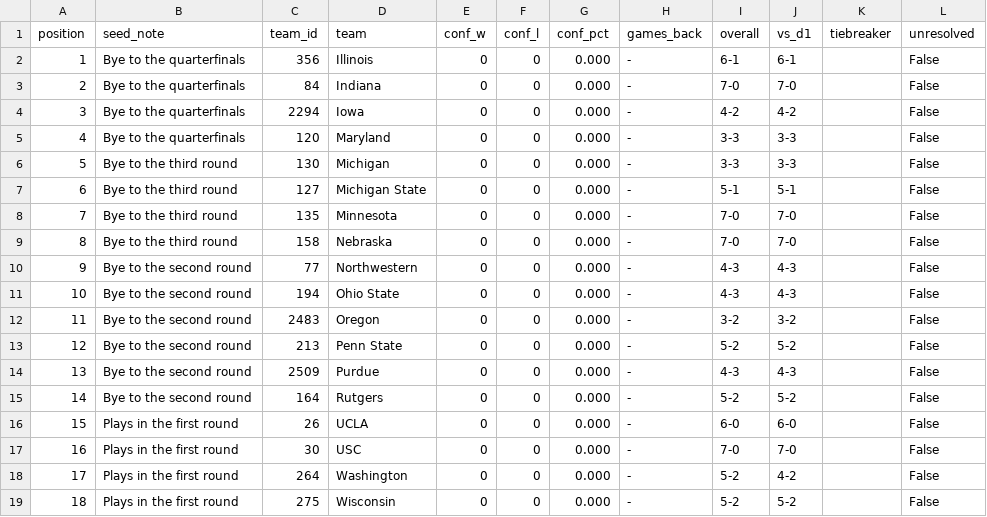
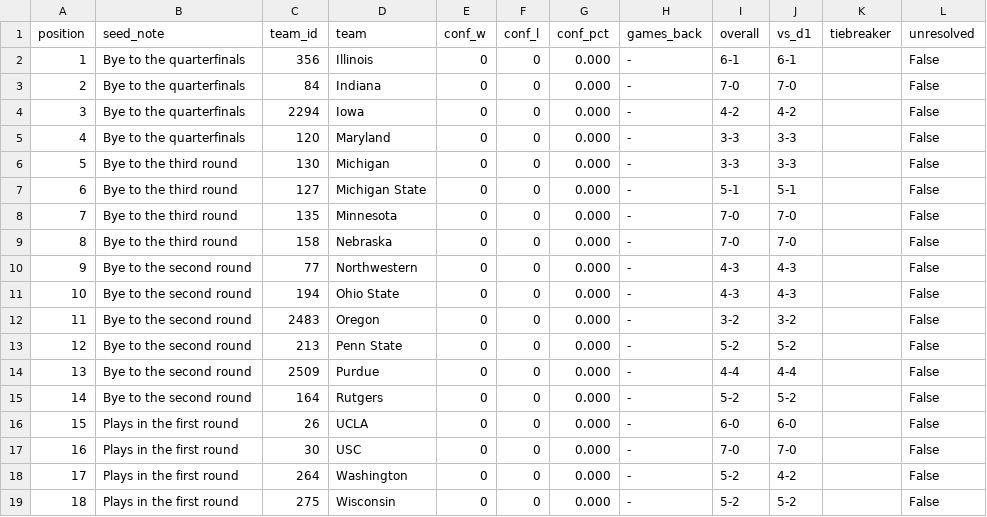
Before and after one commit to hareballsports/hareball, a CSV file: data/mbb/2027/standings_conf7.csv, drawn as a sheet.

```diff
--- a/data/mbb/2027/standings_conf7.csv
+++ b/data/mbb/2027/standings_conf7.csv
@@ -13,3 +13,3 @@ position,seed_note,team_id,team,conf_w,conf_l,conf_pct,games_back,overall,vs_d1,
 12,Bye to the second round,213,Penn State,0,0,0.000,-,5-2,5-2,,False
-13,Bye to the second round,2509,Purdue,0,0,0.000,-,4-3,4-3,,False
+13,Bye to the second round,2509,Purdue,0,0,0.000,-,4-4,4-4,,False
 14,Bye to the second round,164,Rutgers,0,0,0.000,-,5-2,5-2,,False
```
Also changed, not shown: data/mbb/2027/games.csv, data/mbb/2027/team_box.csv.
